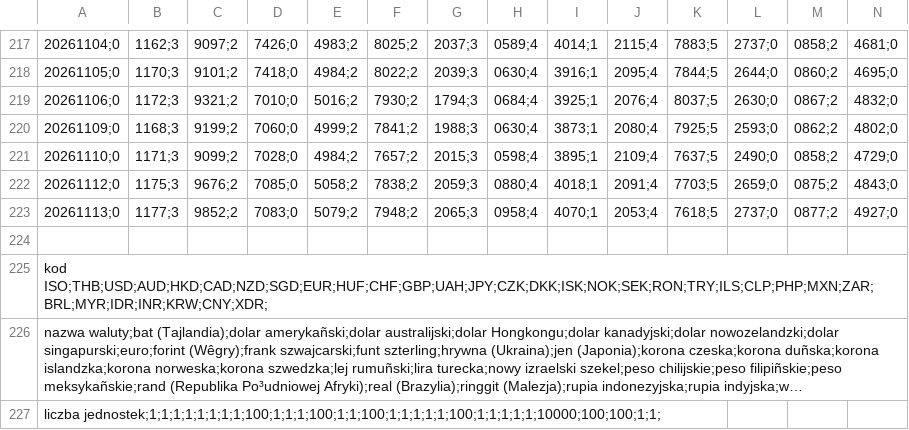
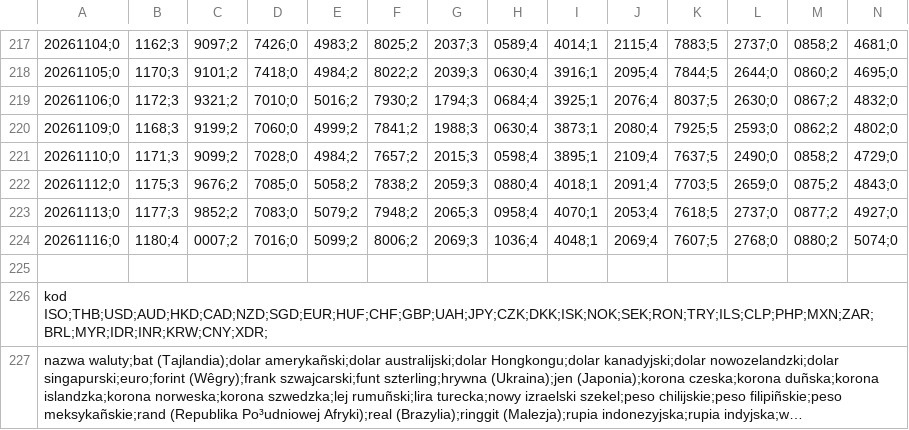
Before and after one commit to gites/nbpoffline, a CSV file: pkg/data/a/archiwum_tab_a_2026.csv, drawn as a sheet; only a part is shown, gaps mark what is left out; the shorter side is filled out with more unchanged rows; long unchanged cells end in …; rows hold the shown columns only; the diff names each change by its address in the sheet, - before the commit and + after, or states it on an @@ line.

```diff
--- a/pkg/data/a/archiwum_tab_a_2026.csv
+++ b/pkg/data/a/archiwum_tab_a_2026.csv
+row 224: 20261116;0 | 1180;4 | 0007;2 | 7016;0 | 5099;2 | 8006;2 | 2069;3 | 1036;4 | 4048;1 | 2069;4 | 7607;5 | 2768;0 | 0880;2 | 5074;0
```
